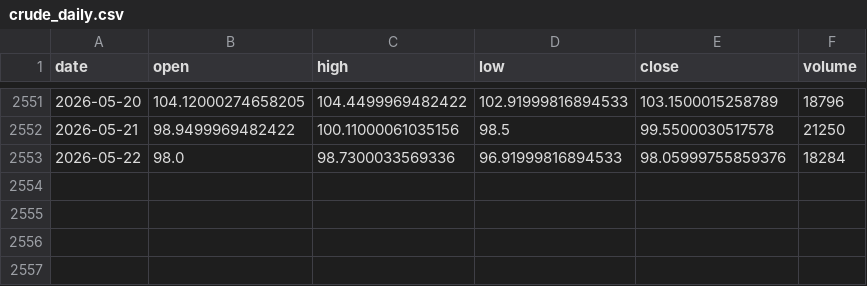
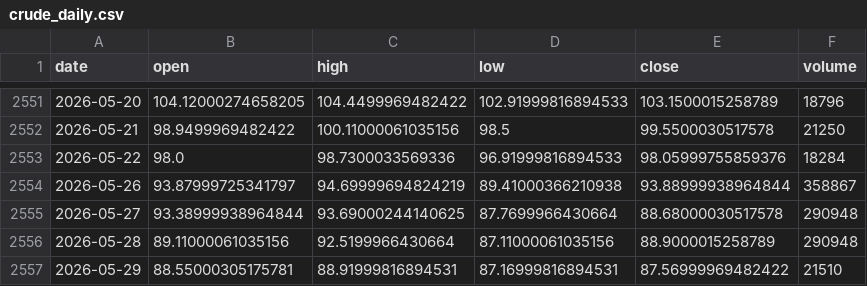
Before and after one commit to pravindev666/Moses-Random-Trees, a CSV file: data/crude_daily.csv, drawn as a sheet; only a part is shown, gaps mark what is left out; the diff names each change by its address in the sheet, - before the commit and + after, or states it on an @@ line.

```diff
--- a/data/crude_daily.csv
+++ b/data/crude_daily.csv
+row 2554: 2026-05-26 | 93.87999725341797 | 94.69999694824219 | 89.41000366210938 | 93.88999938964844 | 358867
+row 2555: 2026-05-27 | 93.38999938964844 | 93.69000244140625 | 87.7699966430664 | 88.68000030517578 | 290948
+row 2556: 2026-05-28 | 89.11000061035156 | 92.5199966430664 | 87.11000061035156 | 88.9000015258789 | 290948
+row 2557: 2026-05-29 | 88.55000305175781 | 88.91999816894531 | 87.16999816894531 | 87.56999969482422 | 21510
```
Also changed, not shown: data/epi_daily.csv, data/inda_daily.csv, 36 other files.
